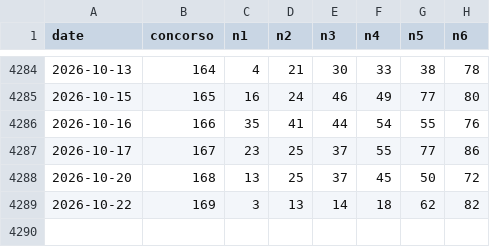
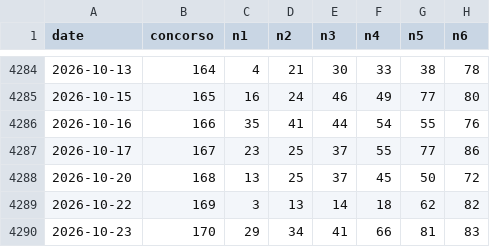
Before and after one commit to rogerouffoue123-sketch/lotto-generator-data, a CSV file: SuperEnalotto_History.csv, drawn as a sheet; only a part is shown, gaps mark what is left out; the diff names each change by its address in the sheet, - before the commit and + after, or states it on an @@ line.

```diff
--- a/SuperEnalotto_History.csv
+++ b/SuperEnalotto_History.csv
+row 4290: 2026-10-23 | 170 | 29 | 34 | 41 | 66 | 81 | 83
```
Also changed, not shown: EuroJackpot_History.csv.
